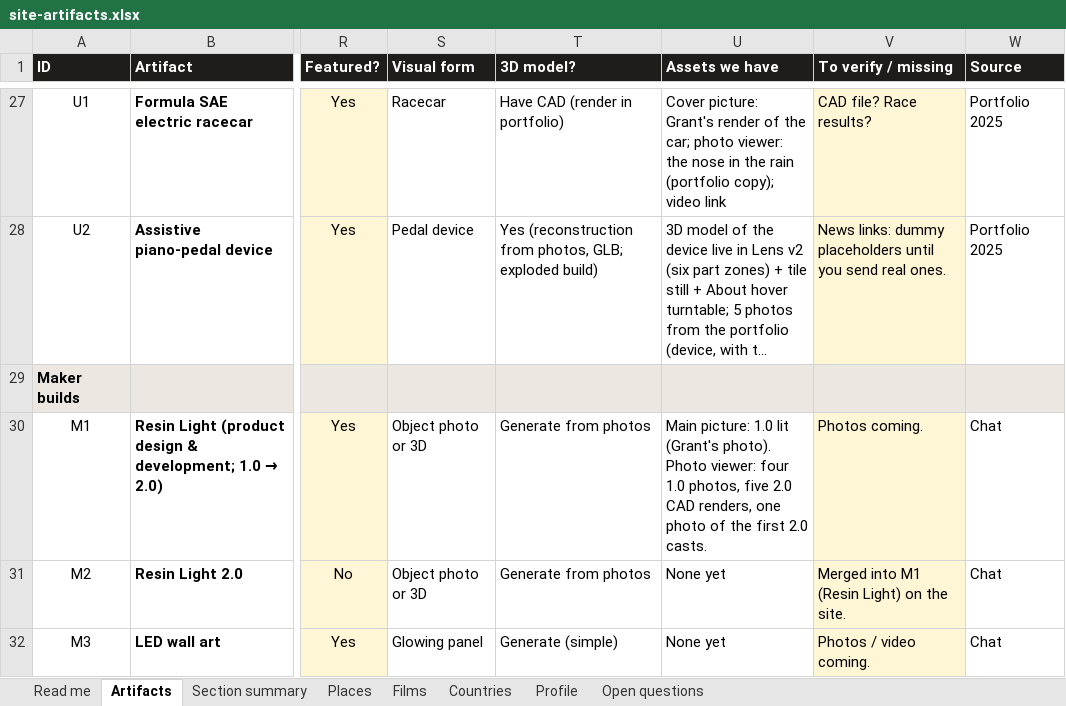
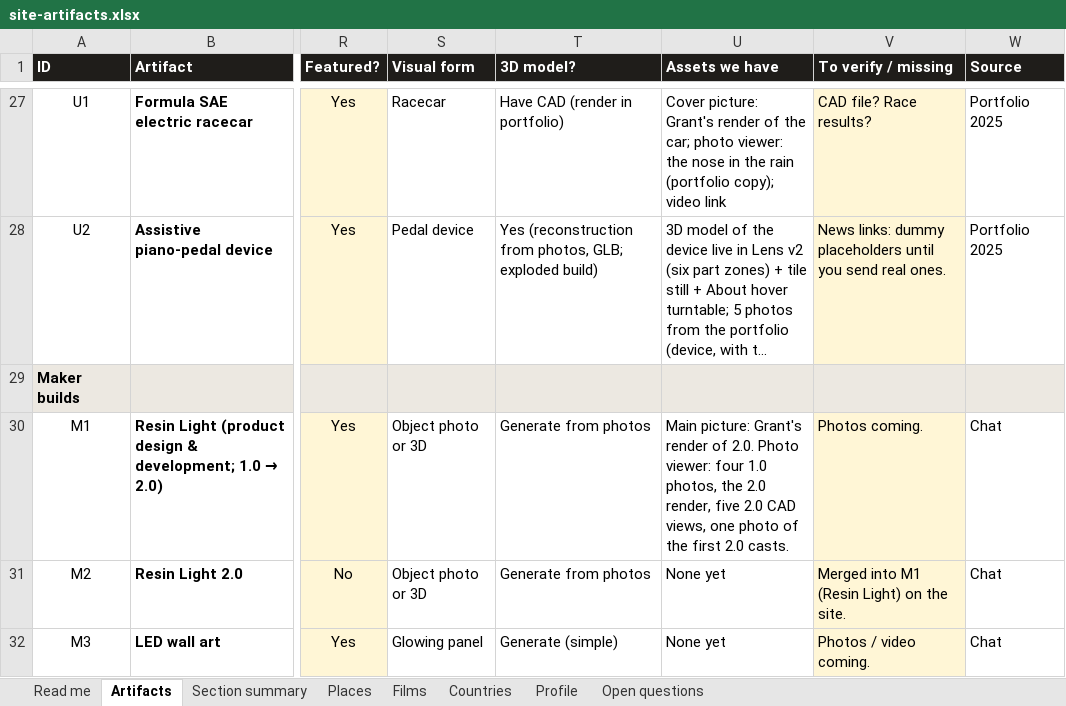
Before and after one commit to gsacco15/grantsacco, an Excel workbook: planning/site-artifacts.xlsx, sheet Artifacts, drawn as a sheet; only a part is shown, gaps mark what is left out; long unchanged cells end in …; values as stored, in another font and other column widths than the file's, no borders; charts and pictures not drawn; the diff names each change by its address in the sheet, - before the commit and + after, or states it on an @@ line.

```diff
--- a/planning/site-artifacts.xlsx (sheet Artifacts)
+++ b/planning/site-artifacts.xlsx (sheet Artifacts)
-U30 (Assets we have): Main picture: 1.0 lit (Grant's photo). Photo viewer: four 1.0 photos, five 2.0 CAD renders, one photo…
+U30 (Assets we have): Main picture: Grant's render of 2.0. Photo viewer: four 1.0 photos, the 2.0 render, five 2.0 CAD views, one photo…
```
Also changed, not shown: 5 other files.
